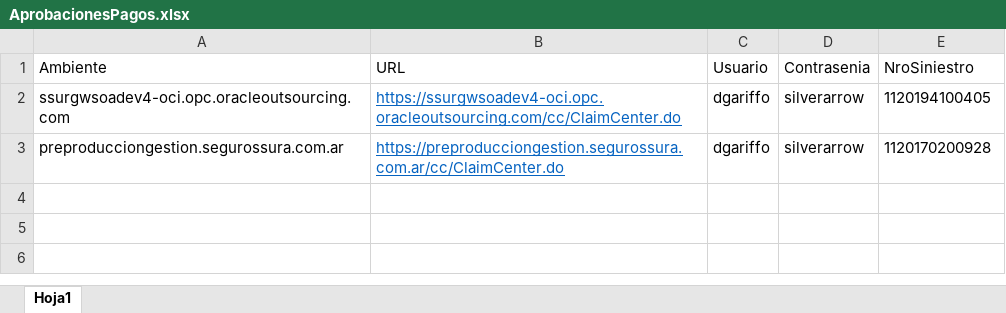
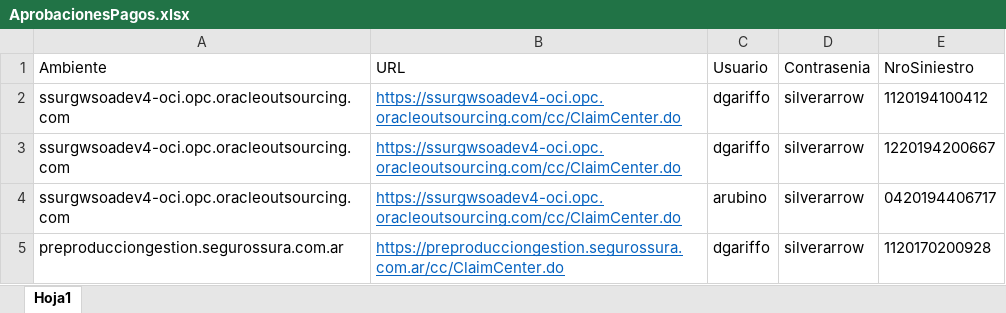
Before and after one commit to suraranorex/SuraClaims, an Excel workbook: SuraClaims/AprobacionesPagos.xlsx, sheet Hoja1, drawn as a sheet; values as stored, in another font and other column widths than the file's, no borders; the diff names each change by its address in the sheet, - before the commit and + after, or states it on an @@ line.

```diff
--- a/SuraClaims/AprobacionesPagos.xlsx (sheet Hoja1)
+++ b/SuraClaims/AprobacionesPagos.xlsx (sheet Hoja1)
-E2 (NroSiniestro): 1120194100405
+E2 (NroSiniestro): 1120194100412
+row 3: ssurgwsoadev4-oci.opc.oracleoutsourcing.com | https://ssurgwsoadev4-oci.opc.oracleoutsourcing.com/cc/ClaimCenter.do | dgariffo | silverarrow | 1220194200667
+row 4: ssurgwsoadev4-oci.opc.oracleoutsourcing.com | https://ssurgwsoadev4-oci.opc.oracleoutsourcing.com/cc/ClaimCenter.do | arubino | silverarrow | 0420194406717
```
Also changed, not shown: SuraClaims/Anular Pago Siniestro.xlsx, SuraClaims/DataSource - Generación Mediaciones y Juicios.xlsx, 19 other files.
